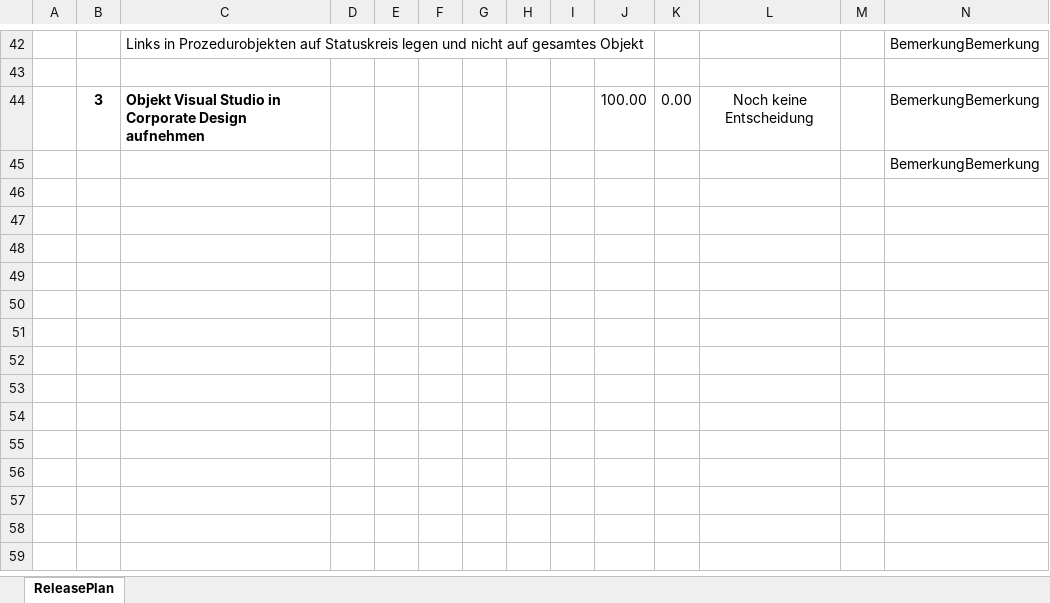
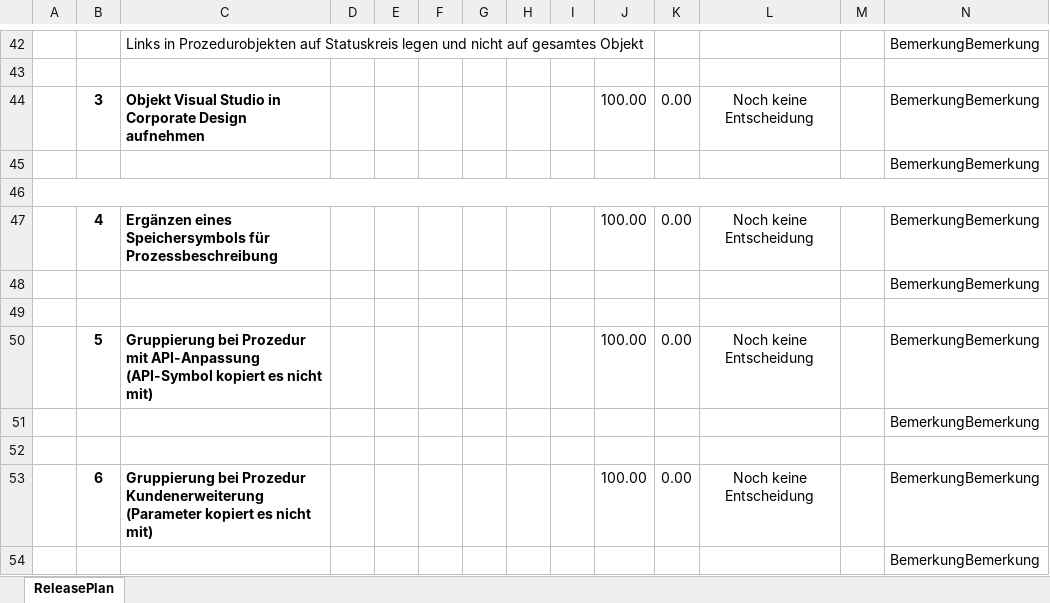
Before and after one commit to saxess-software/DataFactory-Knowledge-Center, an Excel workbook: 8. Harmonising standards/01_Project organisation/03_Project Documentation/ReleasePlan_Template ProjectDocu.xlsx, sheet ReleasePlan, drawn as a sheet; only a part is shown, gaps mark what is left out; values as stored, in another font and other column widths than the file's, no borders; charts and pictures and conditional formats not drawn; the diff names each change by its address in the sheet, - before the commit and + after, or states it on an @@ line.

Commit message:
Ergänzung Punkte Symbol Speichern, Gruppierung

```diff
--- a/8. Harmonising standards/01_Project organisation/03_Project Documentation/ReleasePlan_Template ProjectDocu.xlsx (sheet ReleasePlan)
+++ b/8. Harmonising standards/01_Project organisation/03_Project Documentation/ReleasePlan_Template ProjectDocu.xlsx (sheet ReleasePlan)
+row 46: (empty)
+row 47:  | 4 | Ergänzen eines Speichersymbols für Prozessbeschreibung |  |  |  |  |  |  | 100.00 | 0.00 | Noch keine Entscheidung |  | BemerkungBemerkung
+row 48:  |  |  |  |  |  |  |  |  |  |  |  |  | BemerkungBemerkung
+row 49: (empty)
+row 50:  | 5 | Gruppierung bei Prozedur mit API-Anpassung (API-Symbol kopiert es nicht mit) |  |  |  |  |  |  | 100.00 | 0.00 | Noch keine Entscheidung |  | BemerkungBemerkung
+row 51:  |  |  |  |  |  |  |  |  |  |  |  |  | BemerkungBemerkung
+row 52: (empty)
+row 53:  | 6 | Gruppierung bei Prozedur Kundenerweiterung (Parameter kopiert es nicht mit) |  |  |  |  |  |  | 100.00 | 0.00 | Noch keine Entscheidung |  | BemerkungBemerkung
+row 54:  |  |  |  |  |  |  |  |  |  |  |  |  | BemerkungBemerkung
```
Also changed, not shown: charts or pictures.
